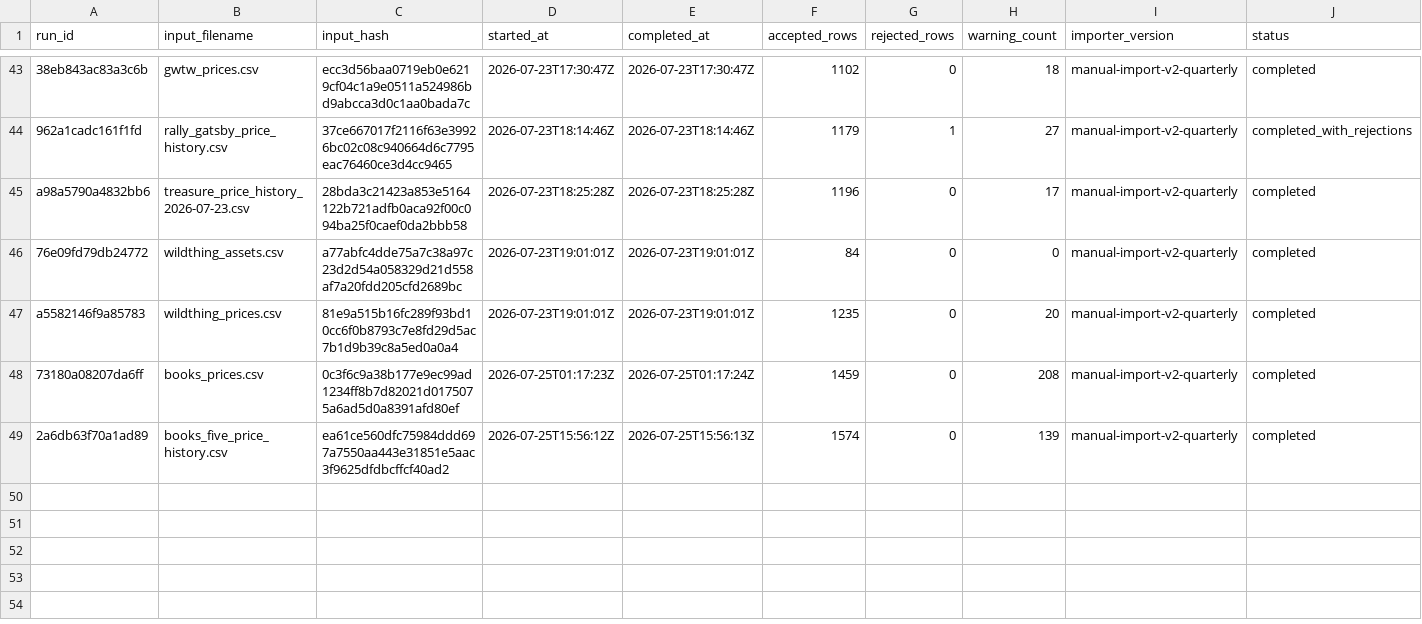
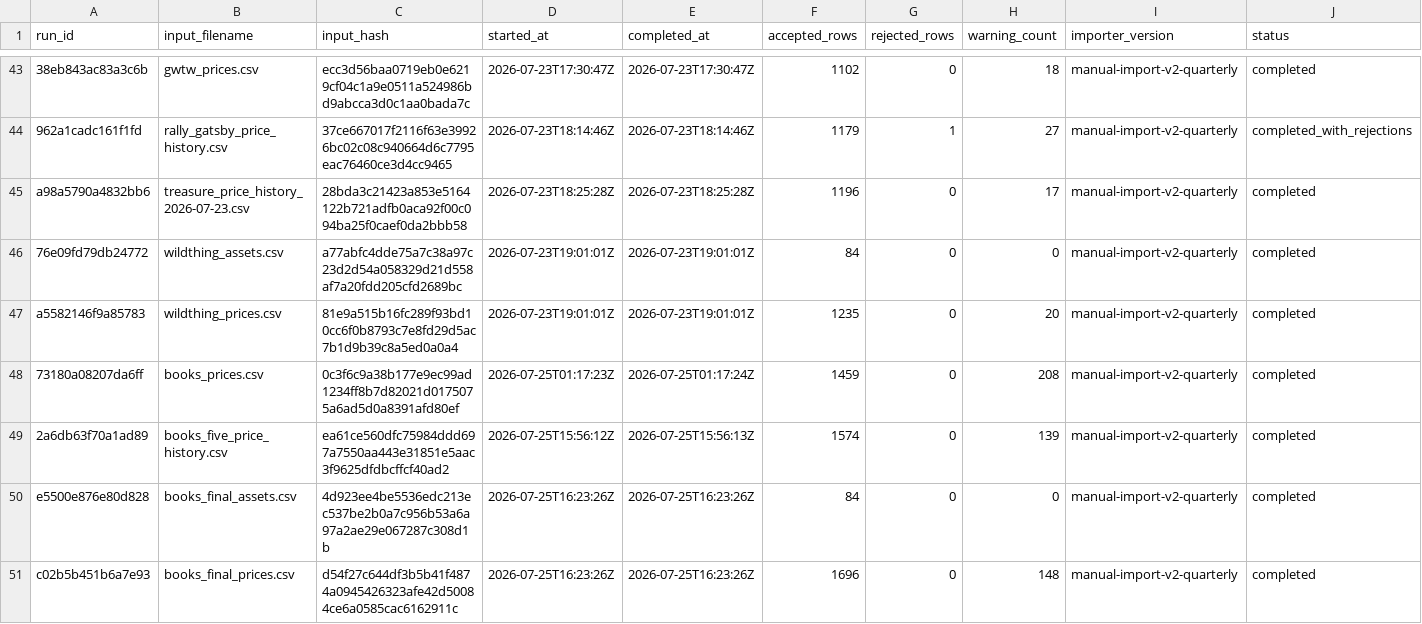
Before and after one commit to Marshdoggo/Rare-Tape, a CSV file: data/normalized/import_runs.csv, drawn as a sheet; only a part is shown, gaps mark what is left out; the diff names each change by its address in the sheet, - before the commit and + after, or states it on an @@ line.

```diff
--- a/data/normalized/import_runs.csv
+++ b/data/normalized/import_runs.csv
+row 50: e5500e876e80d828 | books_final_assets.csv | 4d923ee4be5536edc213ec537be2b0a7c956b53a6a97a2ae29e067287c308d1b | 2026-07-25T16:23:26Z | 2026-07-25T16:23:26Z | 84 | 0 | 0 | manual-import-v2-quarterly | completed
+row 51: c02b5b451b6a7e93 | books_final_prices.csv | d54f27c644df3b5b41f4874a0945426323afe42d50084ce6a0585cac6162911c | 2026-07-25T16:23:26Z | 2026-07-25T16:23:26Z | 1696 | 0 | 148 | manual-import-v2-quarterly | completed
```
Also changed, not shown: data/processed/exchange_data_quality_report.csv, data/processed/exchange_reconciliation_report.csv, 16 other files.
